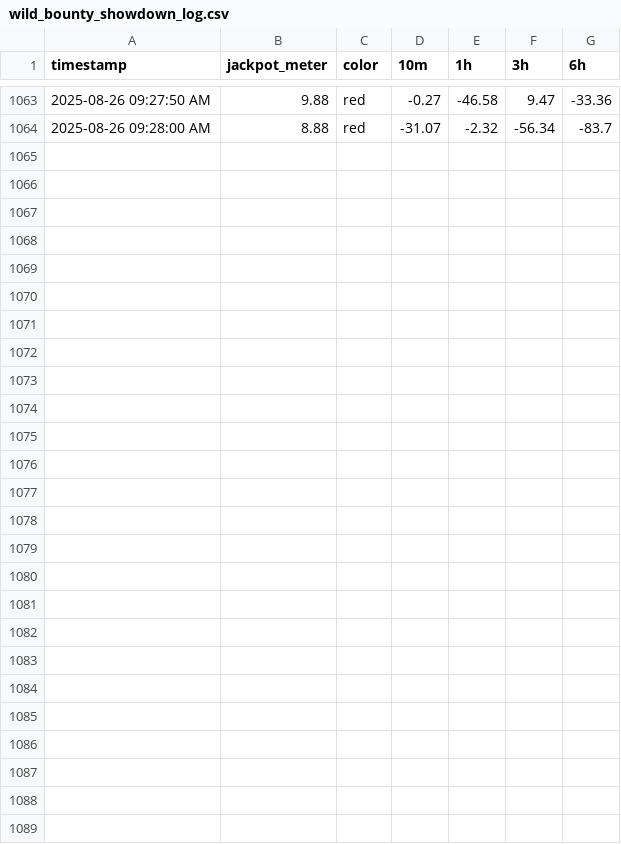
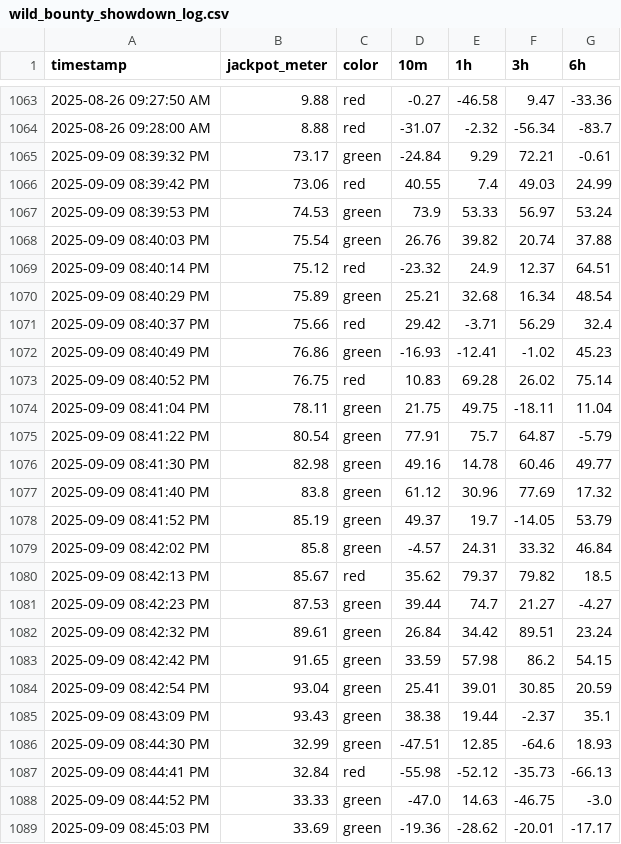
Before and after one commit to markmon1919/scatter-slots, a CSV file: wild_bounty_showdown_log.csv, drawn as a sheet; only a part is shown, gaps mark what is left out; the diff names each change by its address in the sheet, - before the commit and + after, or states it on an @@ line.

```diff
--- a/wild_bounty_showdown_log.csv
+++ b/wild_bounty_showdown_log.csv
+row 1065: 2025-09-09 08:39:32 PM | 73.17 | green | -24.84 | 9.29 | 72.21 | -0.61
+row 1066: 2025-09-09 08:39:42 PM | 73.06 | red | 40.55 | 7.4 | 49.03 | 24.99
+row 1067: 2025-09-09 08:39:53 PM | 74.53 | green | 73.9 | 53.33 | 56.97 | 53.24
+row 1068: 2025-09-09 08:40:03 PM | 75.54 | green | 26.76 | 39.82 | 20.74 | 37.88
+row 1069: 2025-09-09 08:40:14 PM | 75.12 | red | -23.32 | 24.9 | 12.37 | 64.51
+row 1070: 2025-09-09 08:40:29 PM | 75.89 | green | 25.21 | 32.68 | 16.34 | 48.54
+row 1071: 2025-09-09 08:40:37 PM | 75.66 | red | 29.42 | -3.71 | 56.29 | 32.4
+row 1072: 2025-09-09 08:40:49 PM | 76.86 | green | -16.93 | -12.41 | -1.02 | 45.23
+row 1073: 2025-09-09 08:40:52 PM | 76.75 | red | 10.83 | 69.28 | 26.02 | 75.14
+row 1074: 2025-09-09 08:41:04 PM | 78.11 | green | 21.75 | 49.75 | -18.11 | 11.04
+row 1075: 2025-09-09 08:41:22 PM | 80.54 | green | 77.91 | 75.7 | 64.87 | -5.79
+row 1076: 2025-09-09 08:41:30 PM | 82.98 | green | 49.16 | 14.78 | 60.46 | 49.77
+row 1077: 2025-09-09 08:41:40 PM | 83.8 | green | 61.12 | 30.96 | 77.69 | 17.32
+row 1078: 2025-09-09 08:41:52 PM | 85.19 | green | 49.37 | 19.7 | -14.05 | 53.79
+row 1079: 2025-09-09 08:42:02 PM | 85.8 | green | -4.57 | 24.31 | 33.32 | 46.84
+row 1080: 2025-09-09 08:42:13 PM | 85.67 | red | 35.62 | 79.37 | 79.82 | 18.5
+row 1081: 2025-09-09 08:42:23 PM | 87.53 | green | 39.44 | 74.7 | 21.27 | -4.27
+row 1082: 2025-09-09 08:42:32 PM | 89.61 | green | 26.84 | 34.42 | 89.51 | 23.24
+row 1083: 2025-09-09 08:42:42 PM | 91.65 | green | 33.59 | 57.98 | 86.2 | 54.15
+row 1084: 2025-09-09 08:42:54 PM | 93.04 | green | 25.41 | 39.01 | 30.85 | 20.59
+row 1085: 2025-09-09 08:43:09 PM | 93.43 | green | 38.38 | 19.44 | -2.37 | 35.1
+row 1086: 2025-09-09 08:44:30 PM | 32.99 | green | -47.51 | 12.85 | -64.6 | 18.93
+row 1087: 2025-09-09 08:44:41 PM | 32.84 | red | -55.98 | -52.12 | -35.73 | -66.13
+row 1088: 2025-09-09 08:44:52 PM | 33.33 | green | -47.0 | 14.63 | -46.75 | -3.0
+row 1089: 2025-09-09 08:45:03 PM | 33.69 | green | -19.36 | -28.62 | -20.01 | -17.17
```
Also changed, not shown: dreams_of_macau_log.csv, legacy_of_egypt_log.csv, 12 other files.
